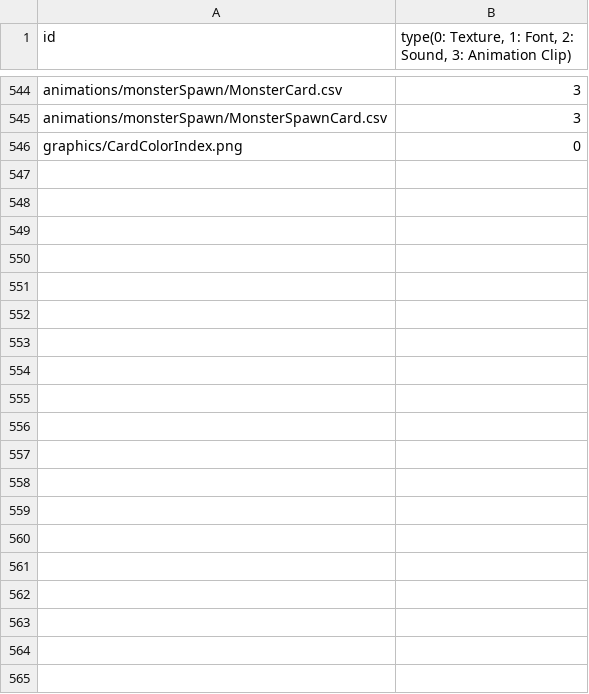
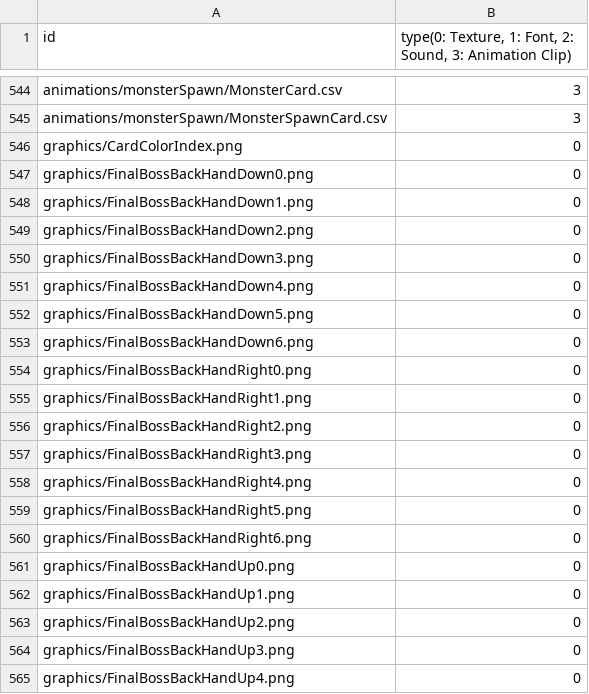
Before and after one commit to MinWooPark98/SFML_TeamProject, a CSV file: WizardOfLegend/WizardOfLegend-bin/Resources.csv, drawn as a sheet; only a part is shown, gaps mark what is left out; the diff covers the shown part only; the diff names each change by its address in the sheet, - before the commit and + after, or states it on an @@ line.

```diff
--- a/WizardOfLegend/WizardOfLegend-bin/Resources.csv
+++ b/WizardOfLegend/WizardOfLegend-bin/Resources.csv
+row 547: graphics/FinalBossBackHandDown0.png | 0
+row 548: graphics/FinalBossBackHandDown1.png | 0
+row 549: graphics/FinalBossBackHandDown2.png | 0
+row 550: graphics/FinalBossBackHandDown3.png | 0
+row 551: graphics/FinalBossBackHandDown4.png | 0
+row 552: graphics/FinalBossBackHandDown5.png | 0
+row 553: graphics/FinalBossBackHandDown6.png | 0
+row 554: graphics/FinalBossBackHandRight0.png | 0
+row 555: graphics/FinalBossBackHandRight1.png | 0
+row 556: graphics/FinalBossBackHandRight2.png | 0
+row 557: graphics/FinalBossBackHandRight3.png | 0
+row 558: graphics/FinalBossBackHandRight4.png | 0
+row 559: graphics/FinalBossBackHandRight5.png | 0
+row 560: graphics/FinalBossBackHandRight6.png | 0
+row 561: graphics/FinalBossBackHandUp0.png | 0
+row 562: graphics/FinalBossBackHandUp1.png | 0
+row 563: graphics/FinalBossBackHandUp2.png | 0
+row 564: graphics/FinalBossBackHandUp3.png | 0
+row 565: graphics/FinalBossBackHandUp4.png | 0
```
Also changed, not shown: 67 added rows elsewhere in this file, WizardOfLegend/WizardOfLegend-bin/animations/fireBossAnimation/FireBossIdle.csv, 21 other files.
